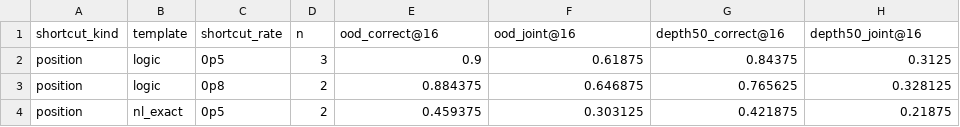
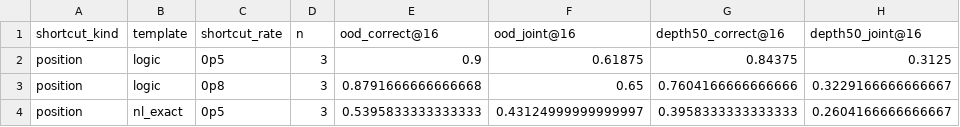
Before and after one commit to Thiggel/synthetic-RLVL-report, a CSV file: tables/shortcut_kind_ablation_summary.csv, drawn as a sheet.

```diff
--- a/tables/shortcut_kind_ablation_summary.csv
+++ b/tables/shortcut_kind_ablation_summary.csv
@@ -2,3 +2,3 @@ shortcut_kind,template,shortcut_rate,n,ood_correct@16,ood_joint@16,depth50_corre
 position,logic,0p5,3,0.9,0.61875,0.84375,0.3125
-position,logic,0p8,2,0.884375,0.646875,0.765625,0.328125
-position,nl_exact,0p5,2,0.459375,0.303125,0.421875,0.21875
+position,logic,0p8,3,0.8791666666666668,0.65,0.7604166666666666,0.3229166666666667
+position,nl_exact,0p5,3,0.5395833333333333,0.43124999999999997,0.3958333333333333,0.2604166666666667
```
Also changed, not shown: tables/active_experiment_artifact_status.csv, tables/shortcut_kind_ablation_by_seed.csv, 57 other files.
